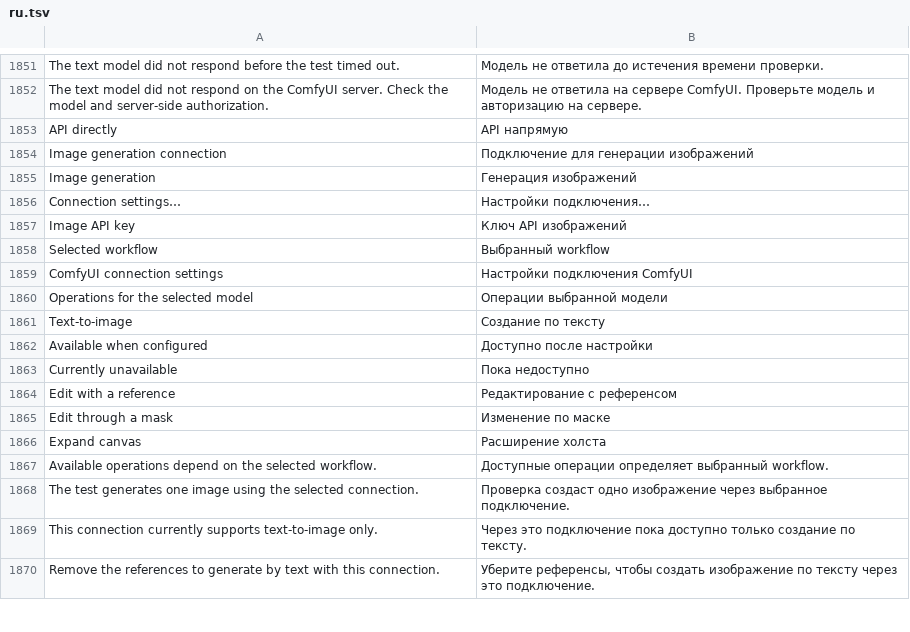
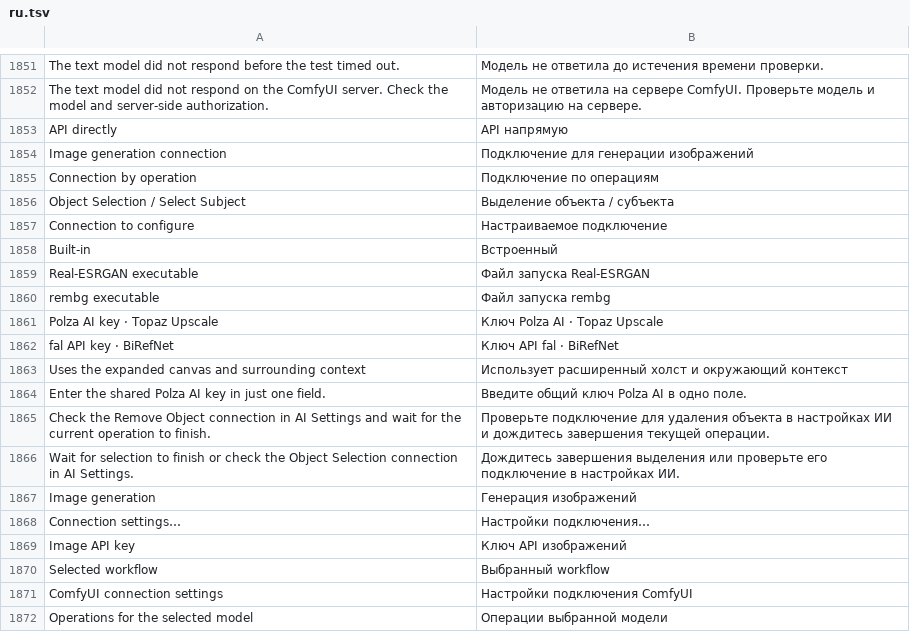
Before and after one commit to alvasafin-art/Composa, a TSV file: src/Composa.App/Localization/ru.tsv, drawn as a sheet; only a part is shown, gaps mark what is left out; the shorter side is filled out with more unchanged rows; the diff names each change by its address in the sheet, - before the commit and + after, or states it on an @@ line.

```diff
--- a/src/Composa.App/Localization/ru.tsv
+++ b/src/Composa.App/Localization/ru.tsv
+row 1855: Connection by operation | Подключение по операциям
+row 1856: Object Selection / Select Subject | Выделение объекта / субъекта
+row 1857: Connection to configure | Настраиваемое подключение
+row 1858: Built-in | Встроенный
+row 1859: Real-ESRGAN executable | Файл запуска Real-ESRGAN
+row 1860: rembg executable | Файл запуска rembg
+row 1861: Polza AI key · Topaz Upscale | Ключ Polza AI · Topaz Upscale
+row 1862: fal API key · BiRefNet | Ключ API fal · BiRefNet
+row 1863: Uses the expanded canvas and surrounding context | Использует расширенный холст и окружающий контекст
+row 1864: Enter the shared Polza AI key in just one field. | Введите общий ключ Polza AI в одно поле.
+row 1865: Check the Remove Object connection in AI Settings and wait for the current operation to finish. | Проверьте подключение для удаления объекта в настройках ИИ и дождитесь завершения текущей операции.
+row 1866: Wait for selection to finish or check the Object Selection connection in AI Settings. | Дождитесь завершения выделения или проверьте его подключение в настройках ИИ.
```
Also changed, not shown: 20 other files.
